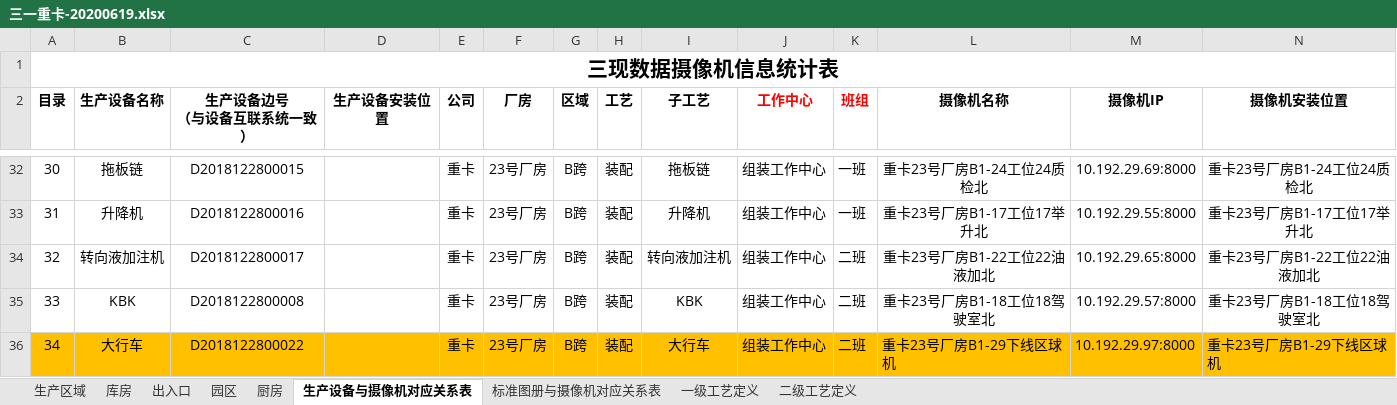
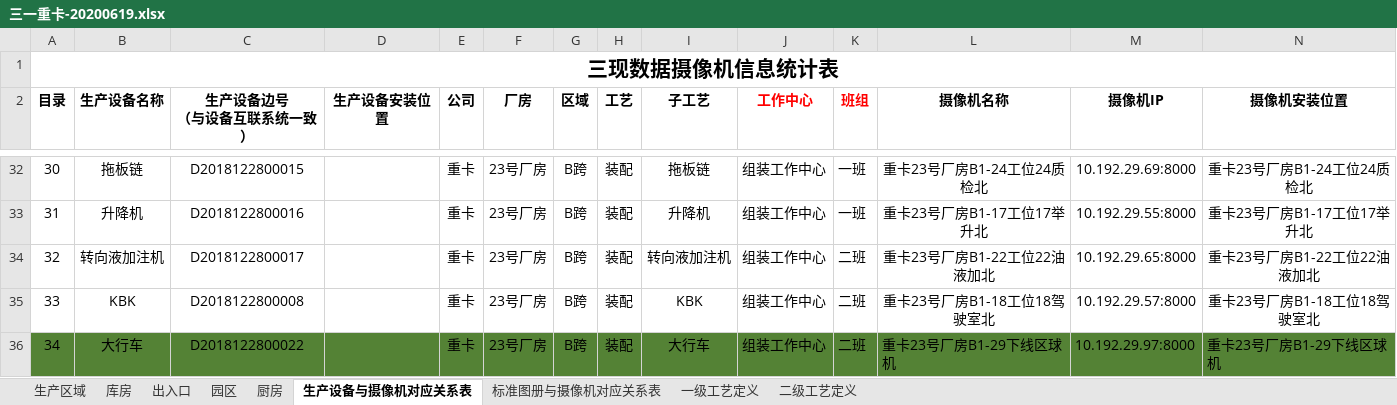
Before and after one commit to wdlnydhcg/work-xxxxqqq, an Excel workbook: 三现/问题跟踪/三一重卡-20200619.xlsx, sheet 生产设备与摄像机对应关系表, drawn as a sheet; only a part is shown, gaps mark what is left out; values as stored, in another font and other column widths than the file's, no borders; the diff covers the shown part only; the diff names each change by its address in the sheet, - before the commit and + after, or states it on an @@ line.

```diff
--- a/三现/问题跟踪/三一重卡-20200619.xlsx (sheet 生产设备与摄像机对应关系表)
+++ b/三现/问题跟踪/三一重卡-20200619.xlsx (sheet 生产设备与摄像机对应关系表)
-A36:N36 fill: #FFC000
+A36:N36 fill: #548235
```
Also changed, not shown: cell formats elsewhere in this sheet, sheet 生产区域, sheet 出入口, sheet 库房, sheet 园区.
